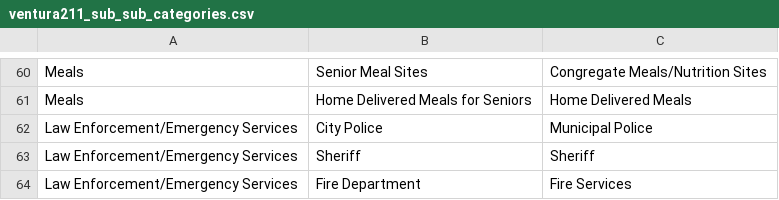
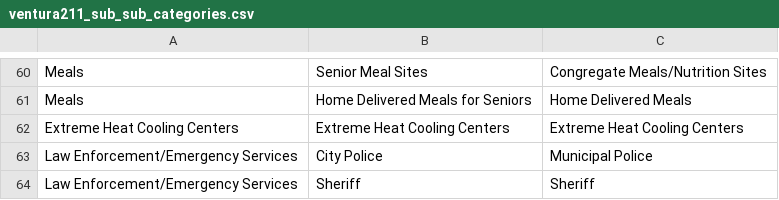
Before and after one commit to camsys/oneclick_refernet, a CSV file: db/data/ventura211_sub_sub_categories.csv, drawn as a sheet; only a part is shown, gaps mark what is left out; the shorter side is filled out with more unchanged rows; the diff names each change by its address in the sheet, - before the commit and + after, or states it on an @@ line.

Commit message:
Add categories for Extreme Heat Cooling Centers.(OCC-587)

```diff
--- a/db/data/ventura211_sub_sub_categories.csv
+++ b/db/data/ventura211_sub_sub_categories.csv
+row 62: Extreme Heat Cooling Centers | Extreme Heat Cooling Centers | Extreme Heat Cooling Centers
```
Also changed, not shown: 3 other files.
